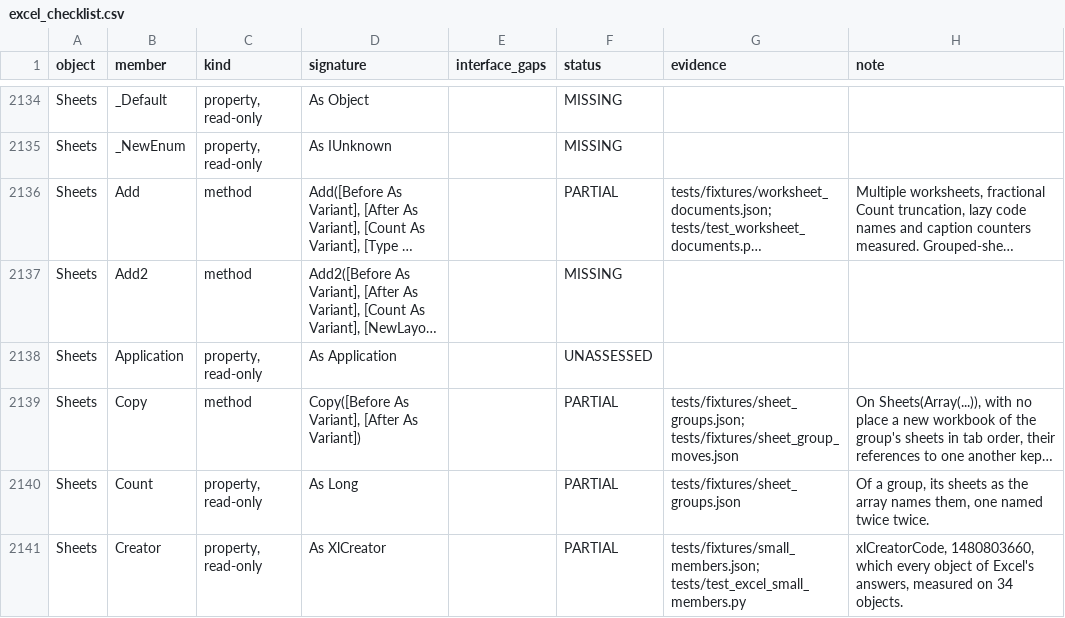
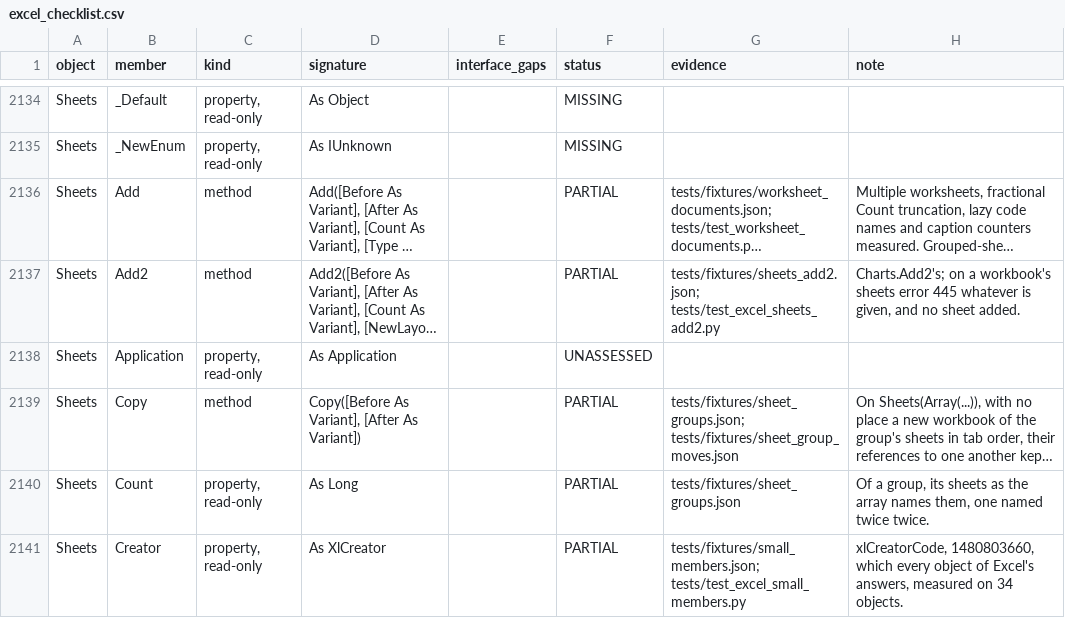
Before and after one commit to WilliamSmithEdward/pyOpenVBA, a CSV file: docs/excel_checklist.csv, drawn as a sheet; only a part is shown, gaps mark what is left out; long unchanged cells end in …; the diff names each change by its address in the sheet, - before the commit and + after, or states it on an @@ line.

Commit message:
Refuse Sheets.Add2 with error 445 as Excel does

```diff
--- a/docs/excel_checklist.csv
+++ b/docs/excel_checklist.csv
-F2137 (status): MISSING
+F2137 (status): PARTIAL
-G2137 (evidence): (empty)
+G2137 (evidence): tests/fixtures/sheets_add2.json; tests/test_excel_sheets_add2.py
-H2137 (note): (empty)
+H2137 (note): Charts.Add2's; on a workbook's sheets error 445 whatever is given, and no sheet added.
```
Also changed, not shown: 4 other files.
